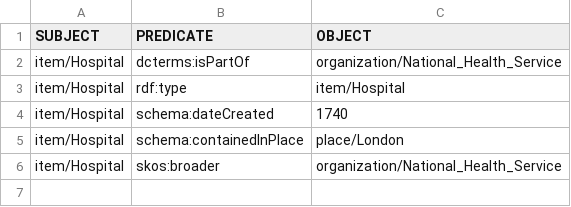
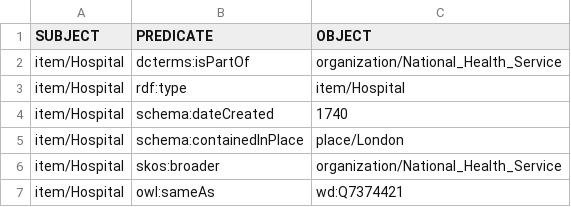
Before and after one commit to the-elephant-man/project, a CSV file: items-csv/hospital.CSV, drawn as a sheet; the diff names each change by its address in the sheet, - before the commit and + after, or states it on an @@ line.

Commit message:
Update hospital.CSV

```diff
--- a/items-csv/hospital.CSV
+++ b/items-csv/hospital.CSV
+row 7: item/Hospital | owl:sameAs | wd:Q7374421
```
